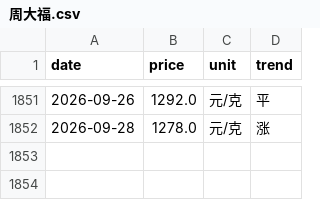
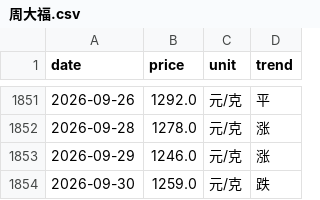
Before and after one commit to html5-cloud/gold-price, a CSV file: data/周大福.csv, drawn as a sheet; only a part is shown, gaps mark what is left out; the diff names each change by its address in the sheet, - before the commit and + after, or states it on an @@ line.

```diff
--- a/data/周大福.csv
+++ b/data/周大福.csv
+row 1853: 2026-09-29 | 1246.0 | 元/克 | 涨
+row 1854: 2026-09-30 | 1259.0 | 元/克 | 跌
```
Also changed, not shown: data/六福.csv, data/周六福.csv, 7 other files.
